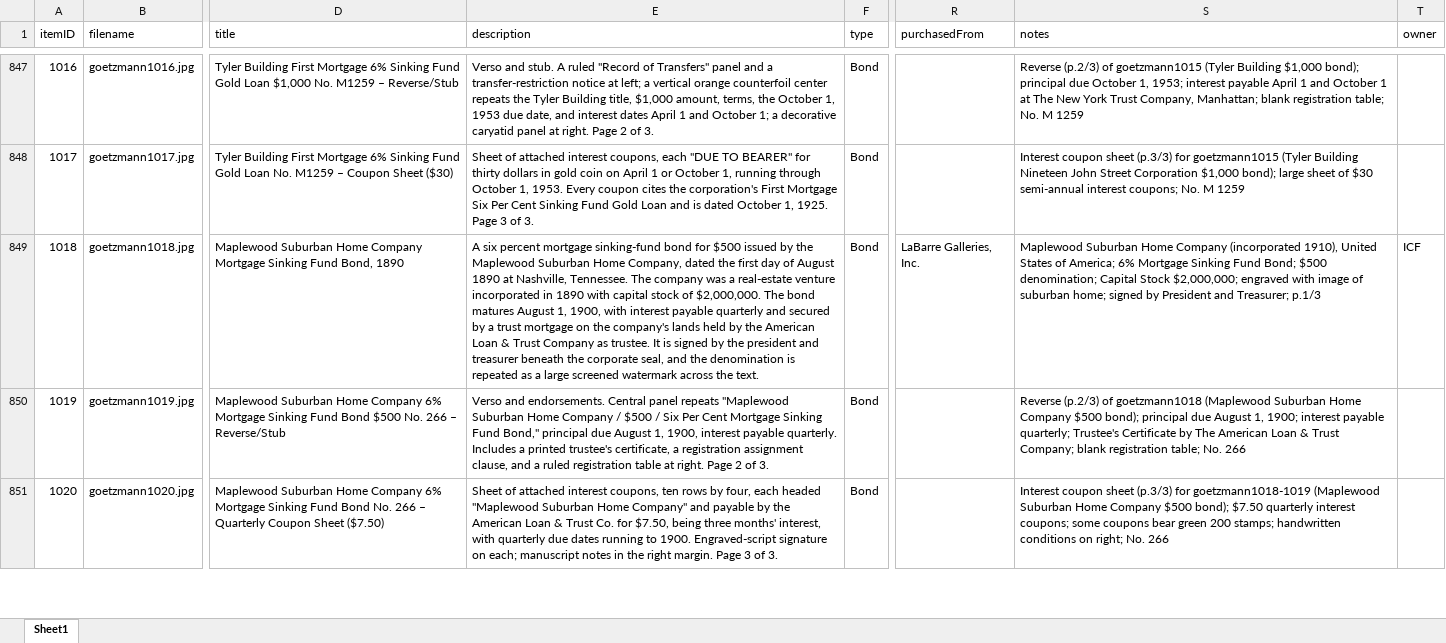
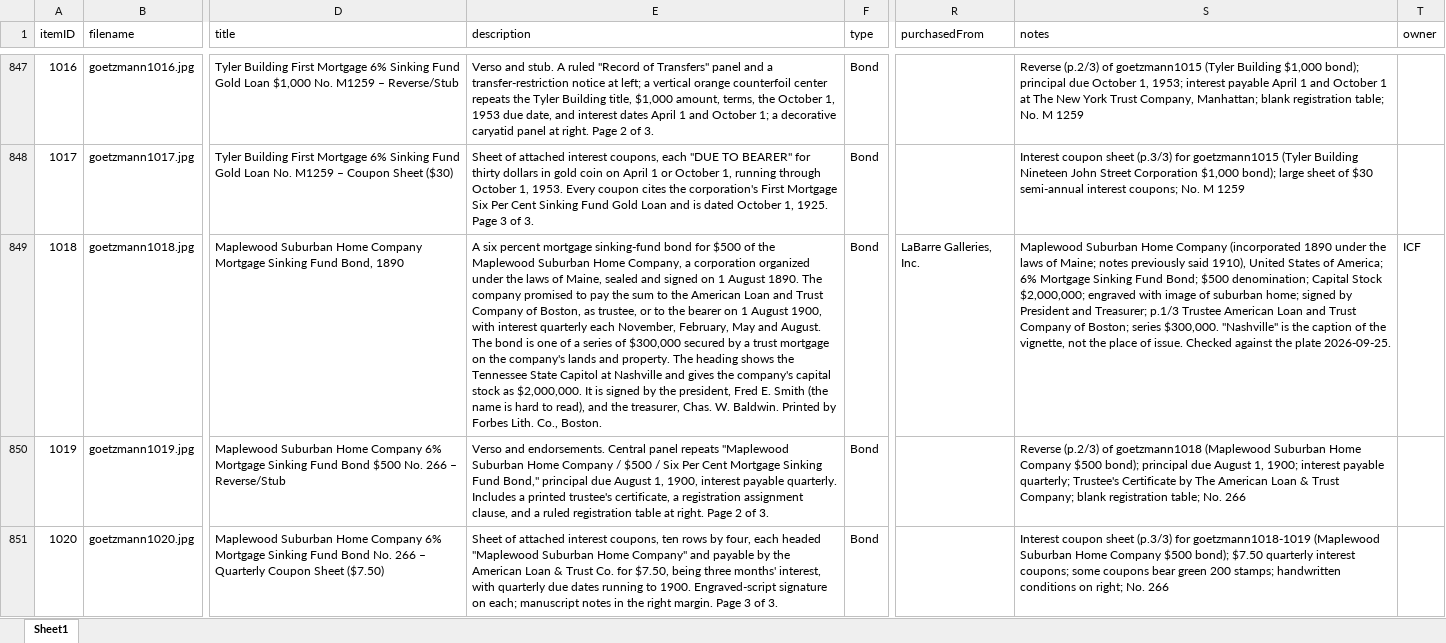
Before and after one commit to yale-icf/oov-museum, an Excel workbook: oov_data_new_edit_2.xlsx, sheet Sheet1, drawn as a sheet; only a part is shown, gaps mark what is left out; values as stored, in another font and other column widths than the file's, no borders; the diff covers the shown part only; the diff names each change by its address in the sheet, - before the commit and + after, or states it on an @@ line.

```diff
--- a/oov_data_new_edit_2.xlsx (sheet Sheet1)
+++ b/oov_data_new_edit_2.xlsx (sheet Sheet1)
-E849 (description): …for $500 issued by the Maplewood Suburban Home Company, dated the first day of August 1890 at Nashville, Tennessee. The company was a real-estate venture incorporated in 1890 with capital stock of $2,000,000. The bond matures August 1, 1900, with interest payable quarterly and secured by a trust mortgage on the company's lands held by the American Loan & Trust Company as trustee. It is signed by the president and treasurer beneath the corporate seal, and the denomination is repeated as a large screened watermark across the text.
+E849 (description): …for $500 of the Maplewood Suburban Home Company, a corporation organized under the laws of Maine, sealed and signed on 1 August 1890. The company promised to pay the sum to the American Loan and Trust Company of Boston, as trustee, or to the bearer on 1 August 1900, with interest quarterly each November, February, May and August. The bond is one of a series of $300,000 secured by a trust mortgage on the company's lands and property. The heading shows the Tennessee State Capitol at Nashville and gives the company's capital stock as $2,000,000. It is signed by the president, Fred E. Smith (the name is hard to read), and the treasurer, Chas. W. Baldwin. Printed by Forbes Lith. Co., Boston.
-S849 (notes): …Company (incorporated 1910), United States of America; 6% Mortgage Sinking Fund Bond; $500 denomination; Capital Stock $2,000,000; engraved with image of suburban home; signed by President and Treasurer; p.1/3
+S849 (notes): …Company (incorporated 1890 under the laws of Maine; notes previously said 1910), United States of America; 6% Mortgage Sinking Fund Bond; $500 denomination; Capital Stock $2,000,000; engraved with image of suburban home; signed by President and Treasurer; p.1/3 Trustee American Loan and Trust Company of Boston; series $300,000. "Nashville" is the caption of the vignette, not the place of issue. Checked against the plate 2026-09-25.
```
Also changed, not shown: 29 edited cells elsewhere in this sheet, 2 other files.
